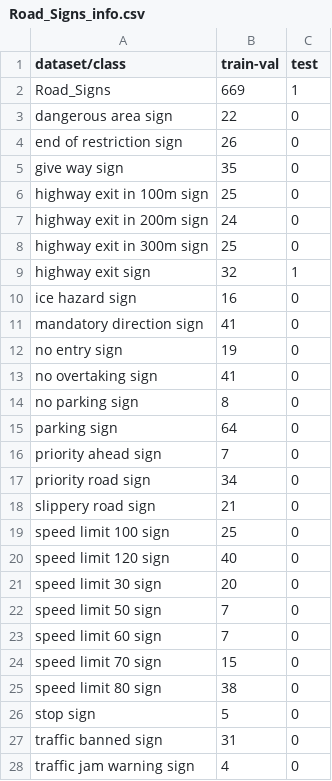
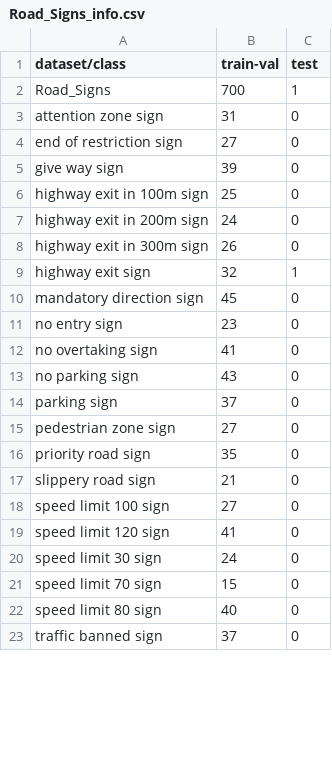
Before and after one commit to Tobi-Tob/CustomDatasets, a CSV file: Road_Signs_info.csv, drawn as a sheet; only a part is shown; the diff covers the shown part only.

Commit message:
Updated info csv

```diff
--- a/Road_Signs_info.csv
+++ b/Road_Signs_info.csv
@@ -1,28 +1,23 @@
 dataset/class,train-val,test
-Road_Signs,669,1
-dangerous area sign,22,0
-end of restriction sign,26,0
-give way sign,35,0
+Road_Signs,700,1
+attention zone sign,31,0
+end of restriction sign,27,0
+give way sign,39,0
 highway exit in 100m sign,25,0
 highway exit in 200m sign,24,0
-highway exit in 300m sign,25,0
+highway exit in 300m sign,26,0
 highway exit sign,32,1
-ice hazard sign,16,0
-mandatory direction sign,41,0
-no entry sign,19,0
+mandatory direction sign,45,0
+no entry sign,23,0
 no overtaking sign,41,0
-no parking sign,8,0
-parking sign,64,0
-priority ahead sign,7,0
-priority road sign,34,0
+no parking sign,43,0
+parking sign,37,0
+pedestrian zone sign,27,0
+priority road sign,35,0
 slippery road sign,21,0
-speed limit 100 sign,25,0
-speed limit 120 sign,40,0
-speed limit 30 sign,20,0
-speed limit 50 sign,7,0
-speed limit 60 sign,7,0
+speed limit 100 sign,27,0
+speed limit 120 sign,41,0
+speed limit 30 sign,24,0
 speed limit 70 sign,15,0
-speed limit 80 sign,38,0
-stop sign,5,0
-traffic banned sign,31,0
-traffic jam warning sign,4,0
+speed limit 80 sign,40,0
+traffic banned sign,37,0
```
Also changed, not shown: 2 edited cells elsewhere in this file, Common_Objects_info.csv.
